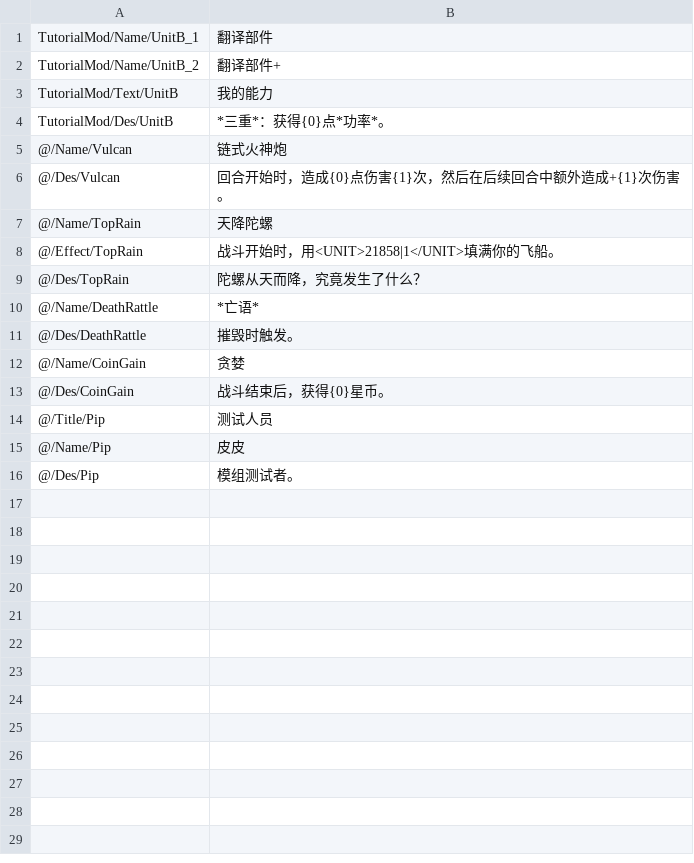
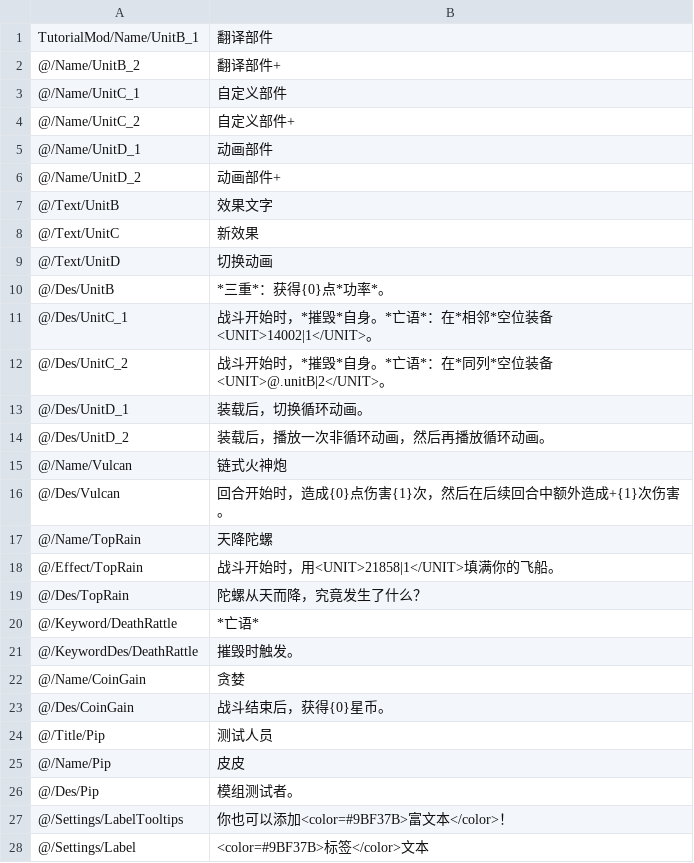
Before and after one commit to network-flows/Lonestar-Mod-Guide, a CSV file: TutorialMod/Translation/ChineseSimplified/cn.csv, drawn as a sheet.

```diff
--- a/TutorialMod/Translation/ChineseSimplified/cn.csv
+++ b/TutorialMod/Translation/ChineseSimplified/cn.csv
@@ -1,5 +1,15 @@
 TutorialMod/Name/UnitB_1;"翻译部件"
-TutorialMod/Name/UnitB_2;"翻译部件+"
-TutorialMod/Text/UnitB;"我的能力"
-TutorialMod/Des/UnitB;"*三重*：获得{0}点*功率*。"
+@/Name/UnitB_2;"翻译部件+"
+@/Name/UnitC_1;"自定义部件"
+@/Name/UnitC_2;"自定义部件+"
+@/Name/UnitD_1;"动画部件"
+@/Name/UnitD_2;"动画部件+"
+@/Text/UnitB;"效果文字"
+@/Text/UnitC;"新效果"
+@/Text/UnitD;"切换动画"
+@/Des/UnitB;"*三重*：获得{0}点*功率*。"
+@/Des/UnitC_1;"战斗开始时，*摧毁*自身。*亡语*：在*相邻*空位装备<UNIT>14002|1</UNIT>。"
+@/Des/UnitC_2;"战斗开始时，*摧毁*自身。*亡语*：在*同列*空位装备<UNIT>@.unitB|2</UNIT>。"
+@/Des/UnitD_1;"装载后，切换循环动画。"
+@/Des/UnitD_2;"装载后，播放一次非循环动画，然后再播放循环动画。"
 @/Name/Vulcan;"链式火神炮"
@@ -9,4 +19,4 @@ TutorialMod/Des/UnitB;"*三重*：获得{0}点*功率*。"
 @/Des/TopRain;"陀螺从天而降，究竟发生了什么？"
-@/Name/DeathRattle;"*亡语*"
-@/Des/DeathRattle;"摧毁时触发。"
+@/Keyword/DeathRattle;"*亡语*"
+@/KeywordDes/DeathRattle;"摧毁时触发。"
 @/Name/CoinGain;"贪婪"
@@ -16 +26,3 @@ TutorialMod/Des/UnitB;"*三重*：获得{0}点*功率*。"
 @/Des/Pip;"模组测试者。"
+@/Settings/LabelTooltips;"你也可以添加<color=#9BF37B>富文本</color>！"
+@/Settings/Label;"<color=#9BF37B>标签</color>文本"
```
Also changed, not shown: TutorialMod/Content/ShipUnit.csv, TutorialMod/Translation/English/en.csv, 25 other files.
